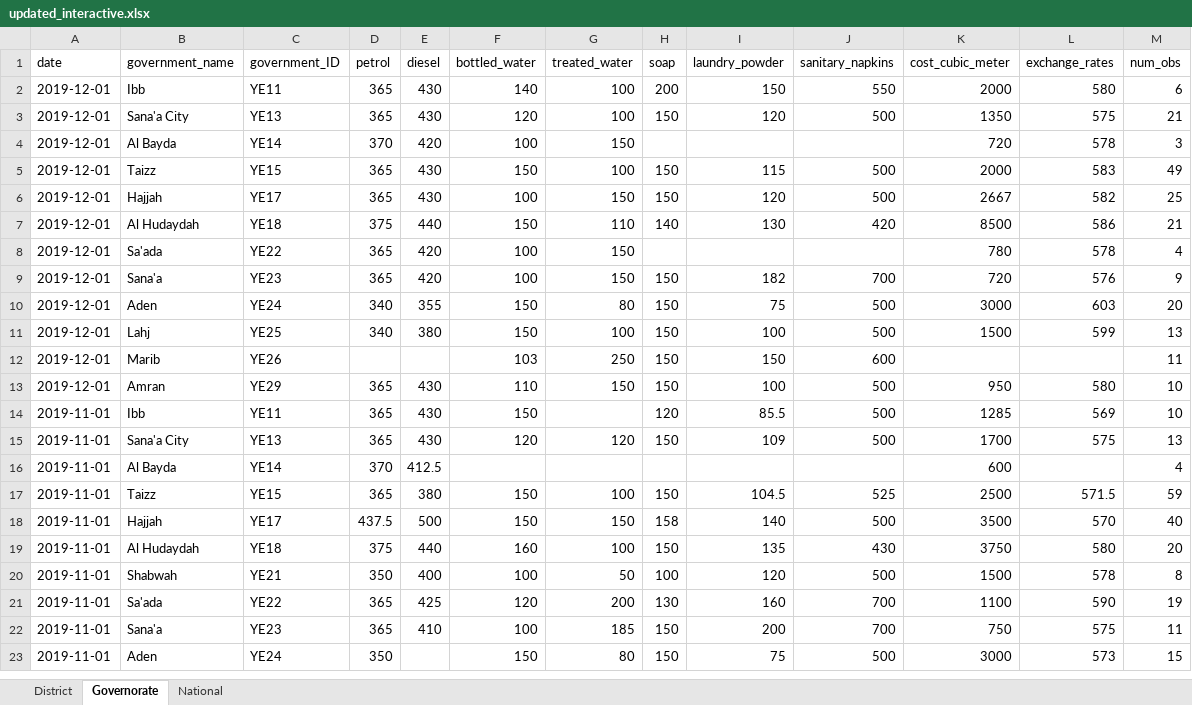
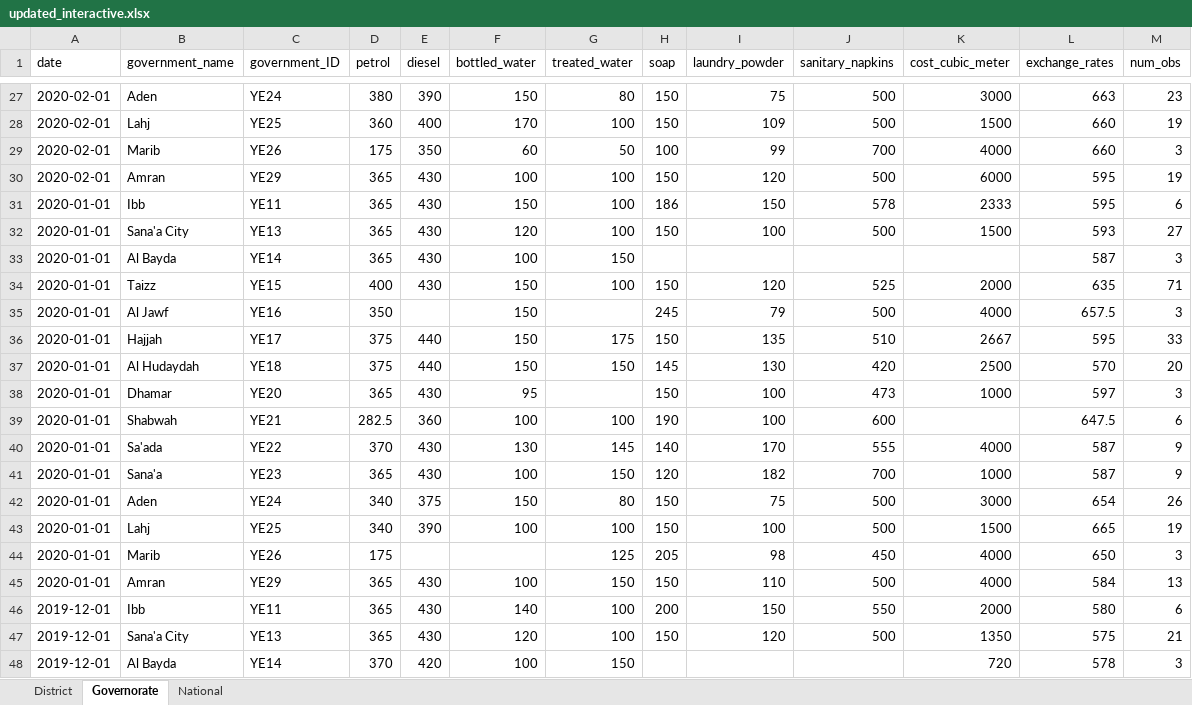
Before and after one commit to NaFerr/JMMI_Interactive, an Excel workbook: data/updated_interactive.xlsx, sheet Governorate, drawn as a sheet; only a part is shown, gaps mark what is left out; the shorter side is filled out with more unchanged rows; values as stored, in another font and other column widths than the file's, no borders; the diff covers the shown part only; the diff names each change by its address in the sheet, - before the commit and + after, or states it on an @@ line.

```diff
--- a/data/updated_interactive.xlsx (sheet Governorate)
+++ b/data/updated_interactive.xlsx (sheet Governorate)
+row 27: 2020-02-01 | Aden | YE24 | 380 | 390 | 150 | 80 | 150 | 75 | 500 | 3000 | 663 | 23
+row 28: 2020-02-01 | Lahj | YE25 | 360 | 400 | 170 | 100 | 150 | 109 | 500 | 1500 | 660 | 19
+row 29: 2020-02-01 | Marib | YE26 | 175 | 350 | 60 | 50 | 100 | 99 | 700 | 4000 | 660 | 3
+row 30: 2020-02-01 | Amran | YE29 | 365 | 430 | 100 | 100 | 150 | 120 | 500 | 6000 | 595 | 19
+row 31: 2020-01-01 | Ibb | YE11 | 365 | 430 | 150 | 100 | 186 | 150 | 578 | 2333 | 595 | 6
+row 32: 2020-01-01 | Sana'a City | YE13 | 365 | 430 | 120 | 100 | 150 | 100 | 500 | 1500 | 593 | 27
+row 33: 2020-01-01 | Al Bayda | YE14 | 365 | 430 | 100 | 150 |  |  |  |  | 587 | 3
+row 34: 2020-01-01 | Taizz | YE15 | 400 | 430 | 150 | 100 | 150 | 120 | 525 | 2000 | 635 | 71
+row 35: 2020-01-01 | Al Jawf | YE16 | 350 |  | 150 |  | 245 | 79 | 500 | 4000 | 657.5 | 3
+row 36: 2020-01-01 | Hajjah | YE17 | 375 | 440 | 150 | 175 | 150 | 135 | 510 | 2667 | 595 | 33
+row 37: 2020-01-01 | Al Hudaydah | YE18 | 375 | 440 | 150 | 150 | 145 | 130 | 420 | 2500 | 570 | 20
+row 38: 2020-01-01 | Dhamar | YE20 | 365 | 430 | 95 |  | 150 | 100 | 473 | 1000 | 597 | 3
+row 39: 2020-01-01 | Shabwah | YE21 | 282.5 | 360 | 100 | 100 | 190 | 100 | 600 |  | 647.5 | 6
+row 40: 2020-01-01 | Sa'ada | YE22 | 370 | 430 | 130 | 145 | 140 | 170 | 555 | 4000 | 587 | 9
+row 41: 2020-01-01 | Sana'a | YE23 | 365 | 430 | 100 | 150 | 120 | 182 | 700 | 1000 | 587 | 9
+row 42: 2020-01-01 | Aden | YE24 | 340 | 375 | 150 | 80 | 150 | 75 | 500 | 3000 | 654 | 26
+row 43: 2020-01-01 | Lahj | YE25 | 340 | 390 | 100 | 100 | 150 | 100 | 500 | 1500 | 665 | 19
+row 44: 2020-01-01 | Marib | YE26 | 175 |  |  | 125 | 205 | 98 | 450 | 4000 | 650 | 3
+row 45: 2020-01-01 | Amran | YE29 | 365 | 430 | 100 | 150 | 150 | 110 | 500 | 4000 | 584 | 13
```
Also changed, not shown: 25 added rows and 6 edited cells elsewhere in this sheet, sheet District, sheet National, 19 other files.
